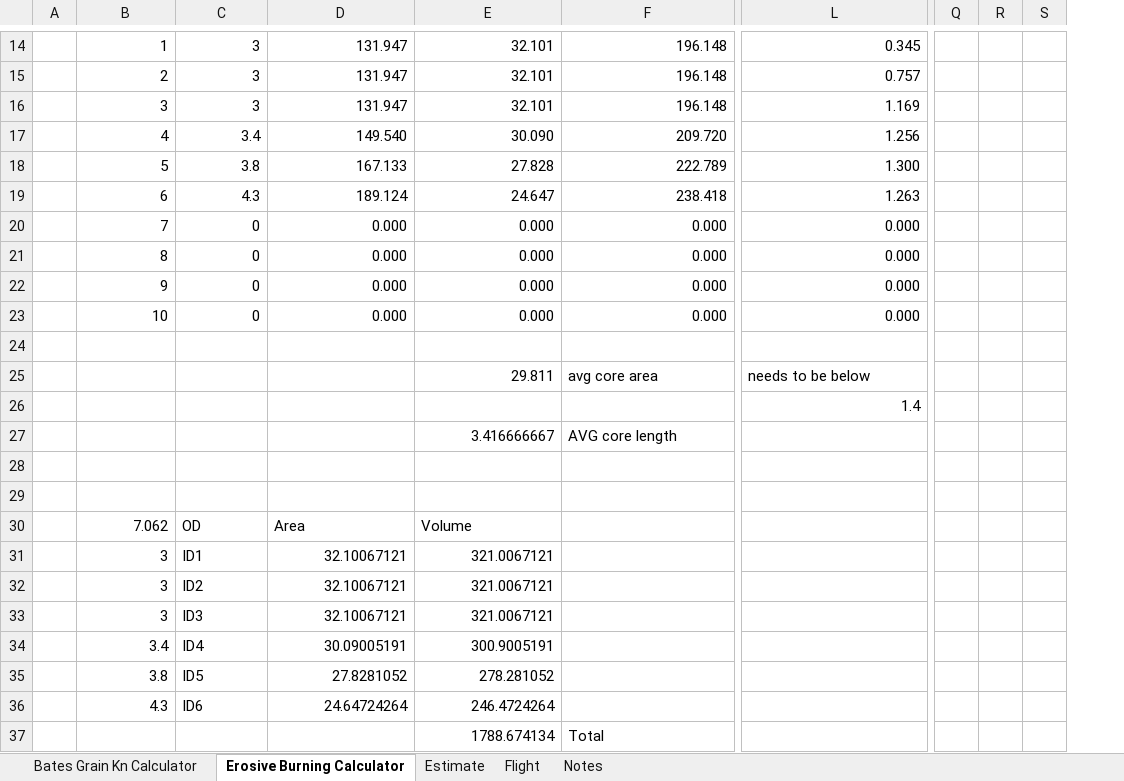
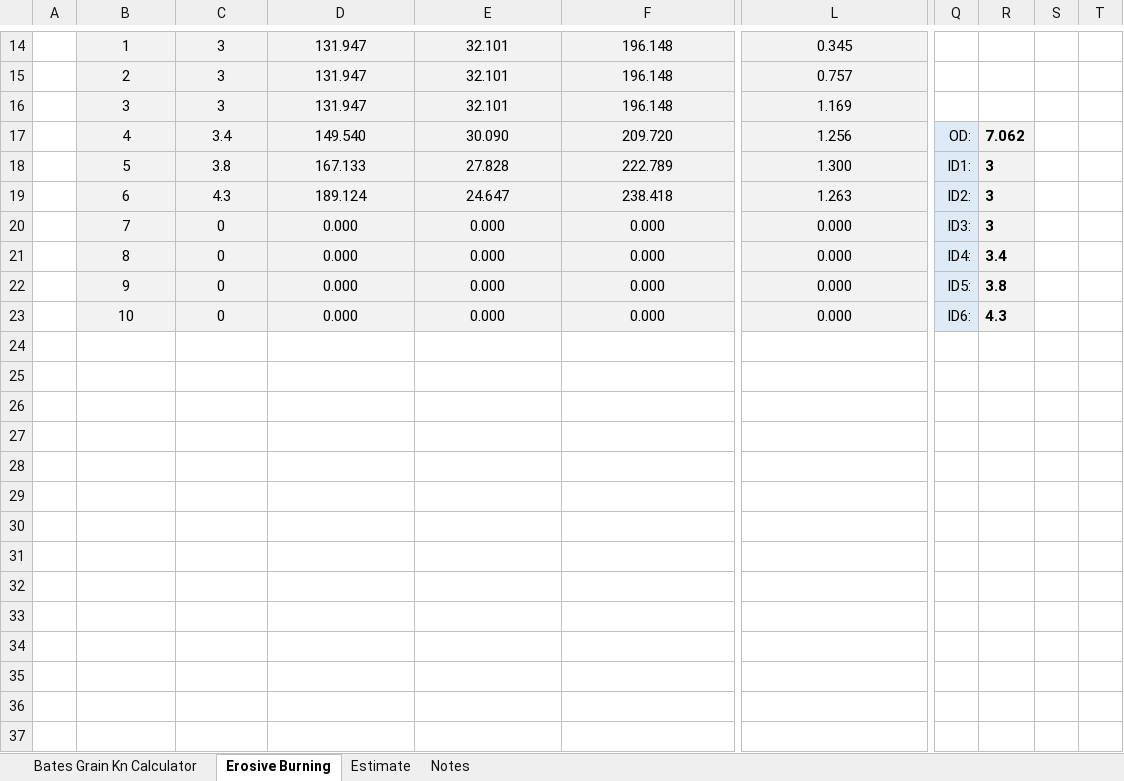
Before and after one commit to tritonrocketclub/Propulsion, an Excel workbook: Launches/8-inch-flight/Design/Calculations/trunk/Q-8in-motor_calc.xlsx, sheet Erosive Burning, drawn as a sheet; only a part is shown, gaps mark what is left out; values as stored, in another font and other column widths than the file's, no borders; removed rows and columns are numbered as before the commit, all else as after; rows hold the shown columns only; the diff covers the shown part only; the diff names each change by its address in the sheet, - before the commit and + after, or states it on an @@ line.

Commit message:
Updated Motor Calc Sheet

```diff
--- a/Launches/8-inch-flight/Design/Calculations/trunk/Q-8in-motor_calc.xlsx (sheet Erosive Burning)
+++ b/Launches/8-inch-flight/Design/Calculations/trunk/Q-8in-motor_calc.xlsx (sheet Erosive Burning)
-sheet tab: Erosive Burning Calculator
+sheet tab: Erosive Burning
-sheet tab: Flight
-column Q, empty
-column R, empty
-column S, empty
+column Q, rows 17-23: OD: | ID1: | ID2: | ID3: | ID4: | ID5: | ID6:
+column R, rows 17-23: 7.062 | 3 | 3 | 3 | 3.4 | 3.8 | 4.3
+column S, empty
+column T, empty
@@ B14:L23 fill: none → #F2F2F2, alignment: right → center @@
-row 24: (empty)
-row 25:  |  |  |  | 29.811 | avg core area | needs to be below
-row 26:  |  |  |  |  |  | 1.4
-row 27:  |  |  |  | 3.416666667 | AVG core length
-row 28: (empty)
-row 29: (empty)
-row 30:  | 7.062 | OD | Area | Volume
-row 31:  | 3 | ID1 | 32.10067121 | 321.0067121
-row 32:  | 3 | ID2 | 32.10067121 | 321.0067121
-row 33:  | 3 | ID3 | 32.10067121 | 321.0067121
-row 34:  | 3.4 | ID4 | 30.09005191 | 300.9005191
-row 35:  | 3.8 | ID5 | 27.8281052 | 278.281052
-row 36:  | 4.3 | ID6 | 24.64724264 | 246.4724264
-row 37:  |  |  |  | 1788.674134 | Total
```
Also changed, not shown: 9 added rows, 9 removed rows, 1 added column, 1 removed column, 4 edited cells, cell formats and merged cells elsewhere in this sheet, sheet Estimate, sheet Bates Grain Kn Calculator, formulas that keep their value, charts or pictures, 3 other files.
